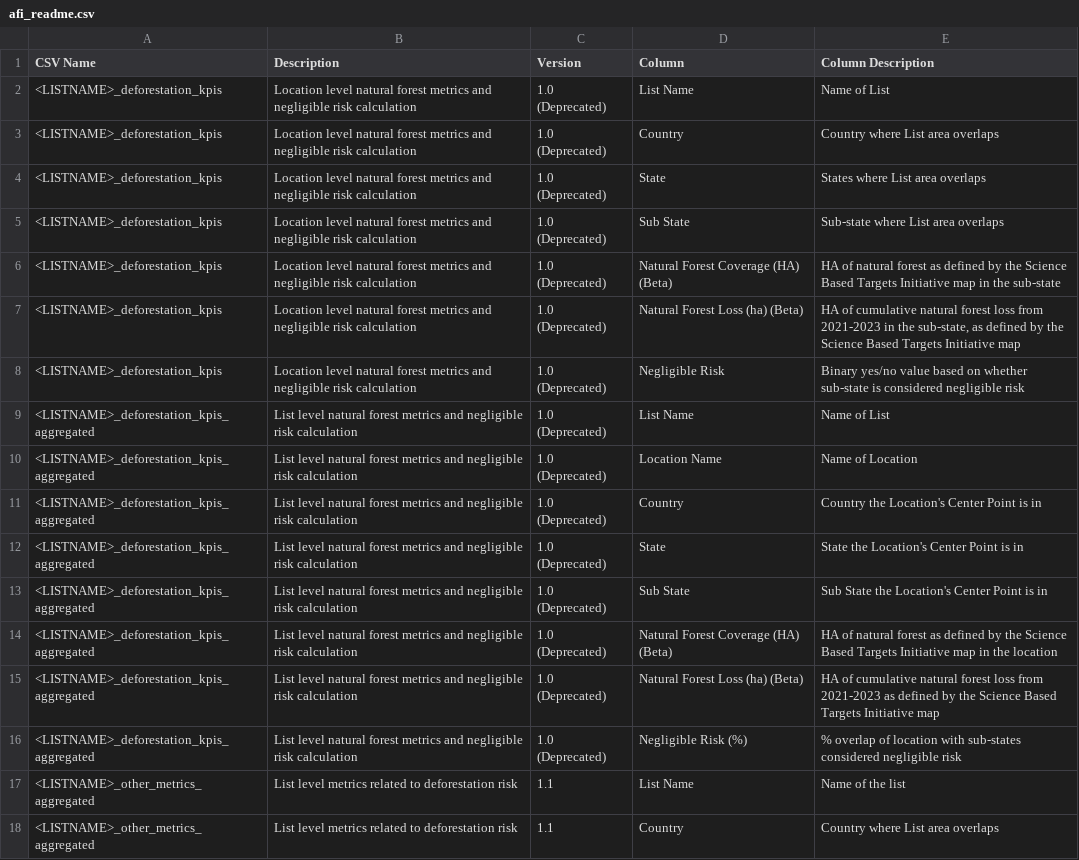
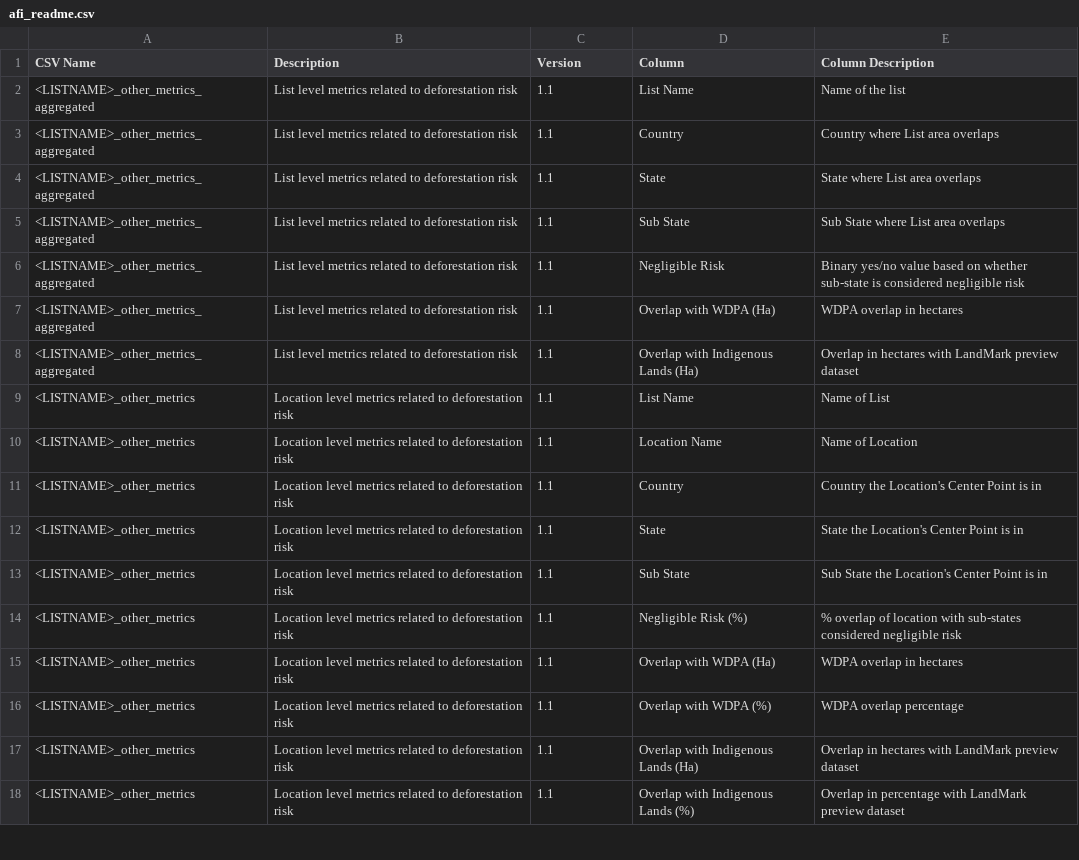
Before and after one commit to wri/gfw-microservices, a CSV file: apps/microservices/list-downloader/src/assets/readme/afi_readme.csv, drawn as a sheet; only a part is shown; the shorter side is filled out with more unchanged rows; the diff names each change by its address in the sheet, - before the commit and + after, or states it on an @@ line.

Commit message:
feat(microservices-list-downloader): readme updated

```diff
--- a/apps/microservices/list-downloader/src/assets/readme/afi_readme.csv
+++ b/apps/microservices/list-downloader/src/assets/readme/afi_readme.csv
-row 2: <LISTNAME>_deforestation_kpis | Location level natural forest metrics and negligible risk calculation | 1.0 (Deprecated) | List Name | Name of List
-row 3: <LISTNAME>_deforestation_kpis | Location level natural forest metrics and negligible risk calculation | 1.0 (Deprecated) | Country | Country where List area overlaps
-row 4: <LISTNAME>_deforestation_kpis | Location level natural forest metrics and negligible risk calculation | 1.0 (Deprecated) | State | States where List area overlaps
-row 5: <LISTNAME>_deforestation_kpis | Location level natural forest metrics and negligible risk calculation | 1.0 (Deprecated) | Sub State | Sub-state where List area overlaps
-row 6: <LISTNAME>_deforestation_kpis | Location level natural forest metrics and negligible risk calculation | 1.0 (Deprecated) | Natural Forest Coverage (HA) (Beta) | HA of natural forest as defined by the Science Based Targets Initiative map in the sub-state
-row 7: <LISTNAME>_deforestation_kpis | Location level natural forest metrics and negligible risk calculation | 1.0 (Deprecated) | Natural Forest Loss (ha) (Beta) | HA of cumulative natural forest loss from 2021-2023 in the sub-state, as defined by the Science Based Targets Initiative map
-row 8: <LISTNAME>_deforestation_kpis | Location level natural forest metrics and negligible risk calculation | 1.0 (Deprecated) | Negligible Risk | Binary yes/no value based on whether sub-state is considered negligible risk
-row 9: <LISTNAME>_deforestation_kpis_aggregated | List level natural forest metrics and negligible risk calculation | 1.0 (Deprecated) | List Name | Name of List
-row 10: <LISTNAME>_deforestation_kpis_aggregated | List level natural forest metrics and negligible risk calculation | 1.0 (Deprecated) | Location Name | Name of Location
-row 11: <LISTNAME>_deforestation_kpis_aggregated | List level natural forest metrics and negligible risk calculation | 1.0 (Deprecated) | Country | Country the Location's Center Point is in
-row 12: <LISTNAME>_deforestation_kpis_aggregated | List level natural forest metrics and negligible risk calculation | 1.0 (Deprecated) | State | State the Location's Center Point is in
-row 13: <LISTNAME>_deforestation_kpis_aggregated | List level natural forest metrics and negligible risk calculation | 1.0 (Deprecated) | Sub State | Sub State the Location's Center Point is in
-row 14: <LISTNAME>_deforestation_kpis_aggregated | List level natural forest metrics and negligible risk calculation | 1.0 (Deprecated) | Natural Forest Coverage (HA) (Beta) | HA of natural forest as defined by the Science Based Targets Initiative map in the location
-row 15: <LISTNAME>_deforestation_kpis_aggregated | List level natural forest metrics and negligible risk calculation | 1.0 (Deprecated) | Natural Forest Loss (ha) (Beta) | HA of cumulative natural forest loss from 2021-2023 as defined by the Science Based Targets Initiative map
-row 16: <LISTNAME>_deforestation_kpis_aggregated | List level natural forest metrics and negligible risk calculation | 1.0 (Deprecated) | Negligible Risk (%) | % overlap of location with sub-states considered negligible risk
```
Also changed, not shown: 2 other files.
